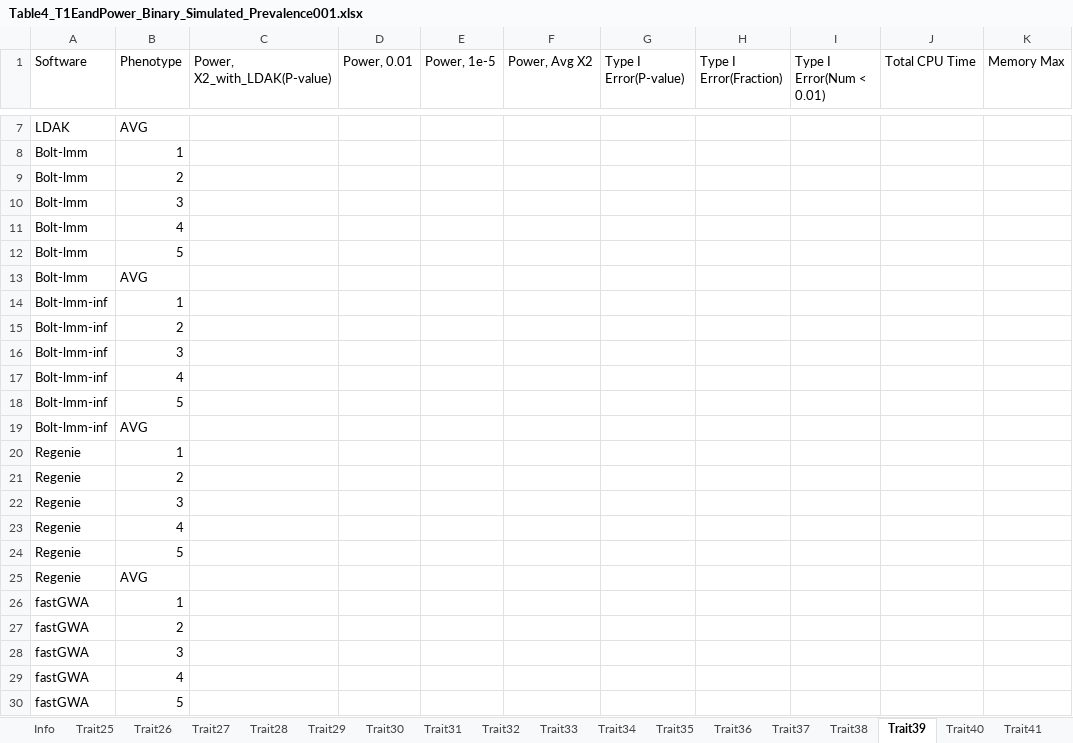
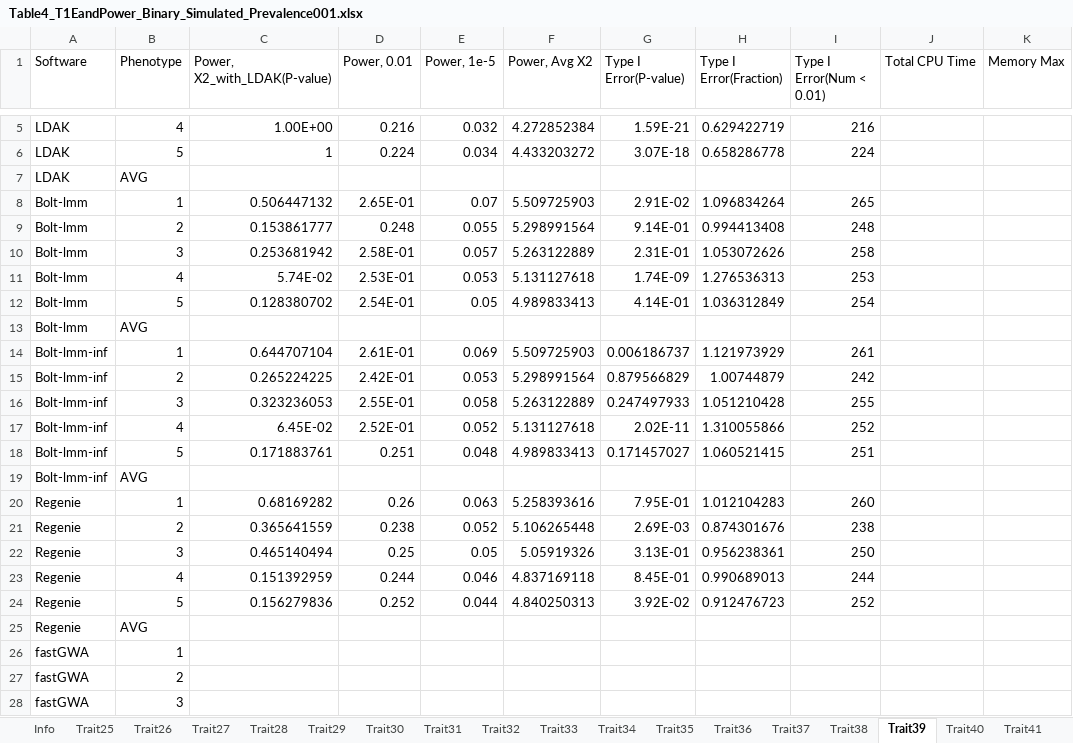
Before and after one commit to KirakiraZLY/An-evaluation-of-software-for-performing-GWAS-mixed-model-association-analysis, an Excel workbook: Tables/Table4_T1EandPower_Binary_Simulated_Prevalence001.xlsx, sheet Trait39, drawn as a sheet; only a part is shown, gaps mark what is left out; the shorter side is filled out with more unchanged rows; values as stored, in another font and other column widths than the file's, no borders; removed rows and columns are numbered as before the commit, all else as after; the diff covers the shown part only; the diff names each change by its address in the sheet, - before the commit and + after, or states it on an @@ line.

```diff
--- a/Tables/Table4_T1EandPower_Binary_Simulated_Prevalence001.xlsx (sheet Trait39)
+++ b/Tables/Table4_T1EandPower_Binary_Simulated_Prevalence001.xlsx (sheet Trait39)
+row 5: LDAK | 4 | 1.00E+00 | 0.216 | 0.032 | 4.272852384 | 1.59E-21 | 0.629422719 | 216
+row 6: LDAK | 5 | 1 | 0.224 | 0.034 | 4.433203272 | 3.07E-18 | 0.658286778 | 224
-row 8: Bolt-lmm | 1
-row 9: Bolt-lmm | 2
-row 10: Bolt-lmm | 3
-row 11: Bolt-lmm | 4
-row 12: Bolt-lmm | 5
+row 8: Bolt-lmm | 1 | 0.506447132 | 2.65E-01 | 0.07 | 5.509725903 | 2.91E-02 | 1.096834264 | 265
+row 9: Bolt-lmm | 2 | 0.153861777 | 0.248 | 0.055 | 5.298991564 | 9.14E-01 | 0.994413408 | 248
+row 10: Bolt-lmm | 3 | 0.253681942 | 2.58E-01 | 0.057 | 5.263122889 | 2.31E-01 | 1.053072626 | 258
+row 11: Bolt-lmm | 4 | 5.74E-02 | 2.53E-01 | 0.053 | 5.131127618 | 1.74E-09 | 1.276536313 | 253
+row 12: Bolt-lmm | 5 | 0.128380702 | 2.54E-01 | 0.05 | 4.989833413 | 4.14E-01 | 1.036312849 | 254
-row 14: Bolt-lmm-inf | 1
-row 15: Bolt-lmm-inf | 2
-row 16: Bolt-lmm-inf | 3
-row 17: Bolt-lmm-inf | 4
-row 18: Bolt-lmm-inf | 5
+row 14: Bolt-lmm-inf | 1 | 0.644707104 | 2.61E-01 | 0.069 | 5.509725903 | 0.006186737 | 1.121973929 | 261
+row 15: Bolt-lmm-inf | 2 | 0.265224225 | 2.42E-01 | 0.053 | 5.298991564 | 0.879566829 | 1.00744879 | 242
+row 16: Bolt-lmm-inf | 3 | 0.323236053 | 2.55E-01 | 0.058 | 5.263122889 | 0.247497933 | 1.051210428 | 255
+row 17: Bolt-lmm-inf | 4 | 6.45E-02 | 2.52E-01 | 0.052 | 5.131127618 | 2.02E-11 | 1.310055866 | 252
+row 18: Bolt-lmm-inf | 5 | 0.171883761 | 0.251 | 0.048 | 4.989833413 | 0.171457027 | 1.060521415 | 251
-row 20: Regenie | 1
-row 21: Regenie | 2
-row 22: Regenie | 3
-row 23: Regenie | 4
-row 24: Regenie | 5
+row 20: Regenie | 1 | 0.68169282 | 0.26 | 0.063 | 5.258393616 | 7.95E-01 | 1.012104283 | 260
+row 21: Regenie | 2 | 0.365641559 | 0.238 | 0.052 | 5.106265448 | 2.69E-03 | 0.874301676 | 238
+row 22: Regenie | 3 | 0.465140494 | 0.25 | 0.05 | 5.05919326 | 3.13E-01 | 0.956238361 | 250
+row 23: Regenie | 4 | 0.151392959 | 0.244 | 0.046 | 4.837169118 | 8.45E-01 | 0.990689013 | 244
+row 24: Regenie | 5 | 0.156279836 | 0.252 | 0.044 | 4.840250313 | 3.92E-02 | 0.912476723 | 252
```
Also changed, not shown: 3 added rows and 5 removed rows elsewhere in this sheet, sheet Trait40, sheet Trait38, sheet Trait41, sheet Trait42, 1 other file.
